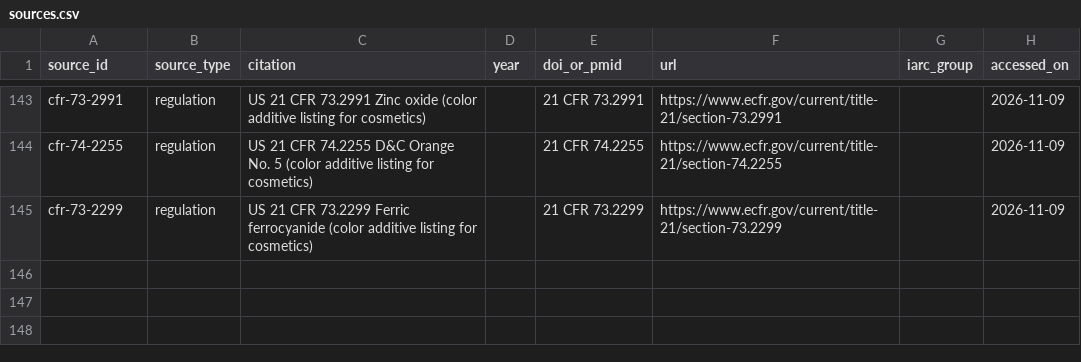
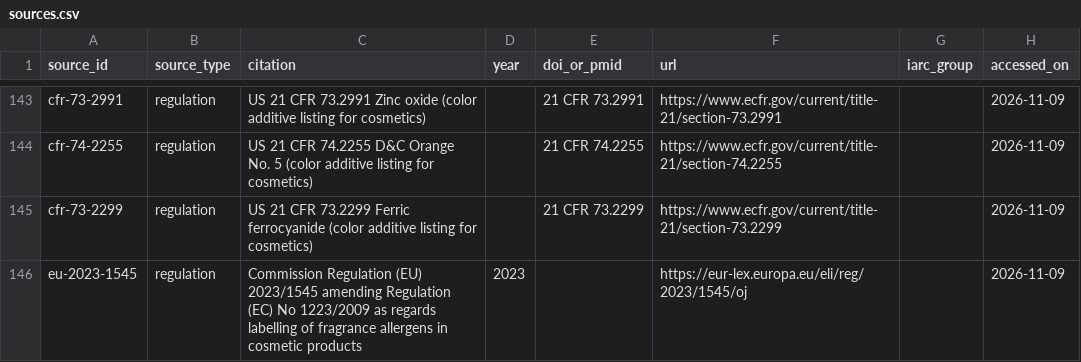
Before and after one commit to vchev/makeuprepository, a CSV file: data/sources.csv, drawn as a sheet; only a part is shown, gaps mark what is left out; the diff names each change by its address in the sheet, - before the commit and + after, or states it on an @@ line.

```diff
--- a/data/sources.csv
+++ b/data/sources.csv
+row 146: eu-2023-1545 | regulation | Commission Regulation (EU) 2023/1545 amending Regulation (EC) No 1223/2009 as regards labelling of fragrance allergens in cosmetic products | 2023 |  | https://eur-lex.europa.eu/eli/reg/2023/1545/oj |  | 2026-11-09
```
Also changed, not shown: data/assessments.csv, data/product_summaries.csv, 48 other files.
